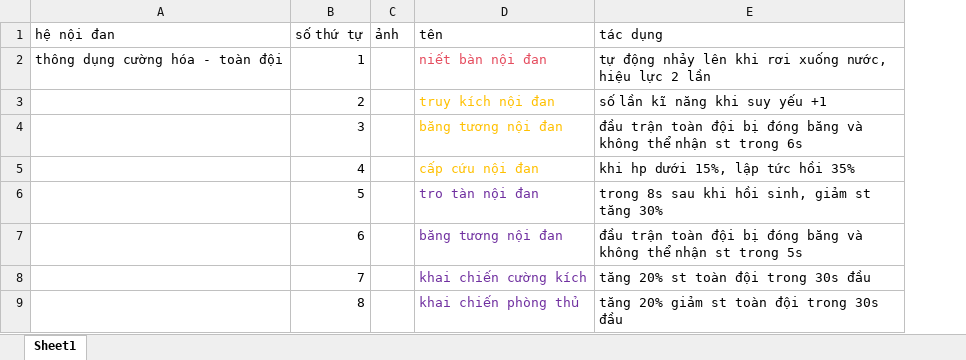
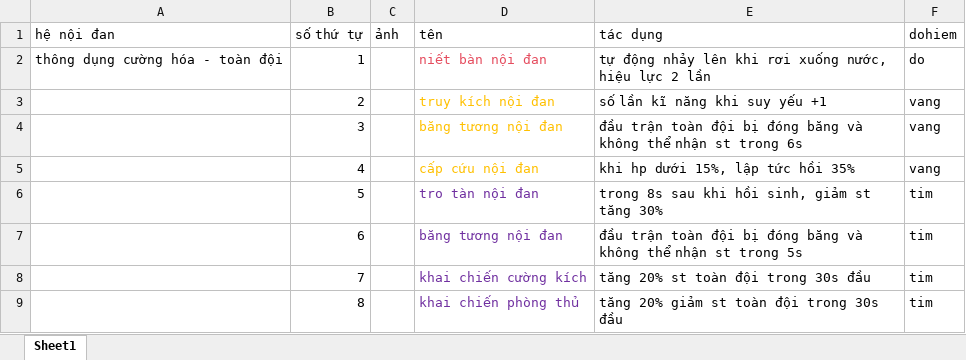
Before and after one commit to hiiragimikoto/ccvc, an Excel workbook: data.xlsx, sheet Sheet1, drawn as a sheet; only a part is shown; values as stored, in another font and other column widths than the file's, no borders; charts and pictures not drawn; the diff names each change by its address in the sheet, - before the commit and + after, or states it on an @@ line.

Commit message:
Add files via upload

```diff
--- a/data.xlsx (sheet Sheet1)
+++ b/data.xlsx (sheet Sheet1)
+column F (dohiem), rows 2-9: do | vang | vang | vang | tim | tim | tim | tim
```
